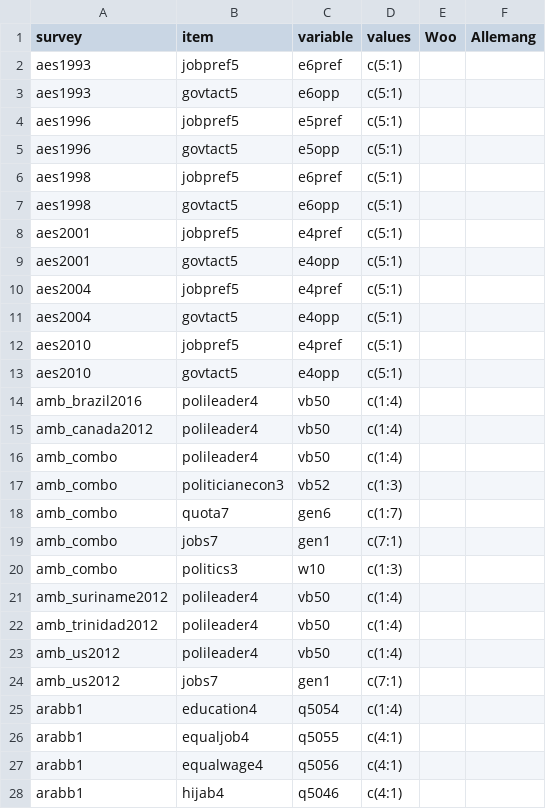
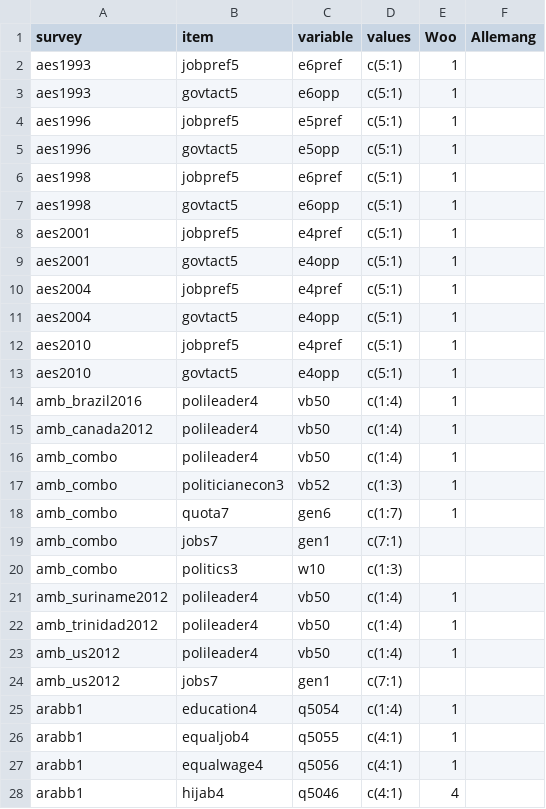
Before and after one commit to fsolt/dcpo_gender_roles, a CSV file: data-raw/surveys_egr_classification.csv, drawn as a sheet; only a part is shown; the diff covers the shown part only.

Commit message:
Update surveys_egr_classification.csv

```diff
--- a/data-raw/surveys_egr_classification.csv
+++ b/data-raw/surveys_egr_classification.csv
@@ -1,28 +1,28 @@
 survey,item,variable,values,Woo,Allemang
-aes1993,jobpref5,e6pref,c(5:1),,
-aes1993,govtact5,e6opp,c(5:1),,
-aes1996,jobpref5,e5pref,c(5:1),,
-aes1996,govtact5,e5opp,c(5:1),,
-aes1998,jobpref5,e6pref,c(5:1),,
-aes1998,govtact5,e6opp,c(5:1),,
-aes2001,jobpref5,e4pref,c(5:1),,
-aes2001,govtact5,e4opp,c(5:1),,
-aes2004,jobpref5,e4pref,c(5:1),,
-aes2004,govtact5,e4opp,c(5:1),,
-aes2010,jobpref5,e4pref,c(5:1),,
-aes2010,govtact5,e4opp,c(5:1),,
-amb_brazil2016,polileader4,vb50,c(1:4),,
-amb_canada2012,polileader4,vb50,c(1:4),,
-amb_combo,polileader4,vb50,c(1:4),,
-amb_combo,politicianecon3,vb52,c(1:3),,
-amb_combo,quota7,gen6,c(1:7),,
+aes1993,jobpref5,e6pref,c(5:1),1,
+aes1993,govtact5,e6opp,c(5:1),1,
+aes1996,jobpref5,e5pref,c(5:1),1,
+aes1996,govtact5,e5opp,c(5:1),1,
+aes1998,jobpref5,e6pref,c(5:1),1,
+aes1998,govtact5,e6opp,c(5:1),1,
+aes2001,jobpref5,e4pref,c(5:1),1,
+aes2001,govtact5,e4opp,c(5:1),1,
+aes2004,jobpref5,e4pref,c(5:1),1,
+aes2004,govtact5,e4opp,c(5:1),1,
+aes2010,jobpref5,e4pref,c(5:1),1,
+aes2010,govtact5,e4opp,c(5:1),1,
+amb_brazil2016,polileader4,vb50,c(1:4),1,
+amb_canada2012,polileader4,vb50,c(1:4),1,
+amb_combo,polileader4,vb50,c(1:4),1,
+amb_combo,politicianecon3,vb52,c(1:3),1,
+amb_combo,quota7,gen6,c(1:7),1,
 amb_combo,jobs7,gen1,c(7:1),,
 amb_combo,politics3,w10,c(1:3),,
-amb_suriname2012,polileader4,vb50,c(1:4),,
-amb_trinidad2012,polileader4,vb50,c(1:4),,
-amb_us2012,polileader4,vb50,c(1:4),,
+amb_suriname2012,polileader4,vb50,c(1:4),1,
+amb_trinidad2012,polileader4,vb50,c(1:4),1,
+amb_us2012,polileader4,vb50,c(1:4),1,
 amb_us2012,jobs7,gen1,c(7:1),,
-arabb1,education4,q5054,c(1:4),,
-arabb1,equaljob4,q5055,c(4:1),,
-arabb1,equalwage4,q5056,c(4:1),,
-arabb1,hijab4,q5046,c(4:1),,
+arabb1,education4,q5054,c(1:4),1,
+arabb1,equaljob4,q5055,c(4:1),1,
+arabb1,equalwage4,q5056,c(4:1),1,
+arabb1,hijab4,q5046,c(4:1),4,
```
Also changed, not shown: 42 edited cells elsewhere in this file.
